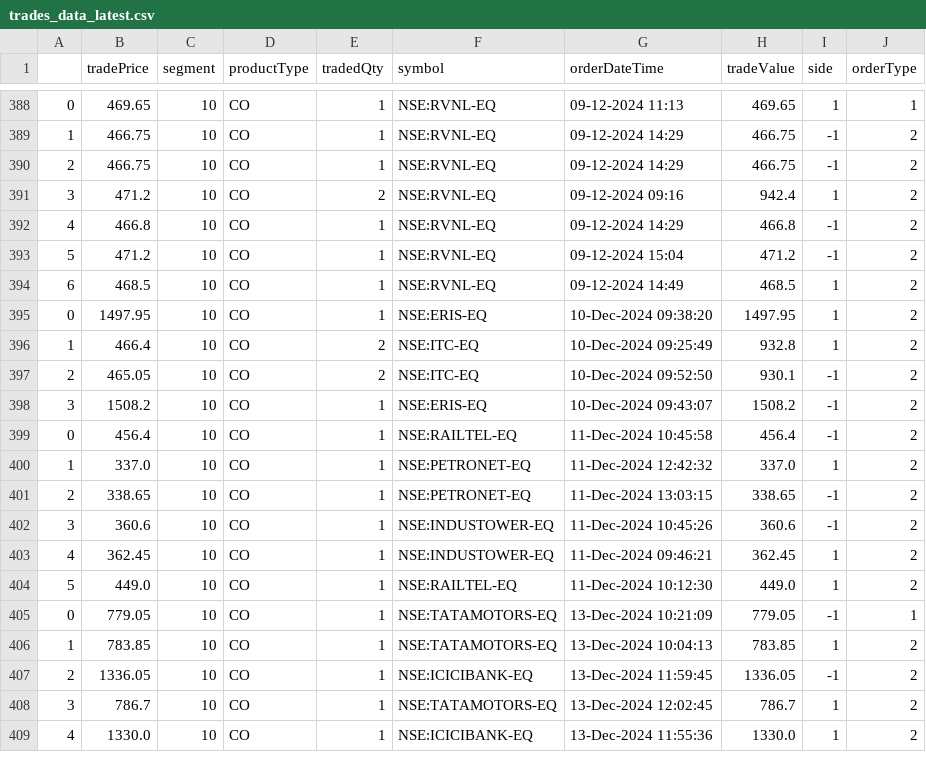
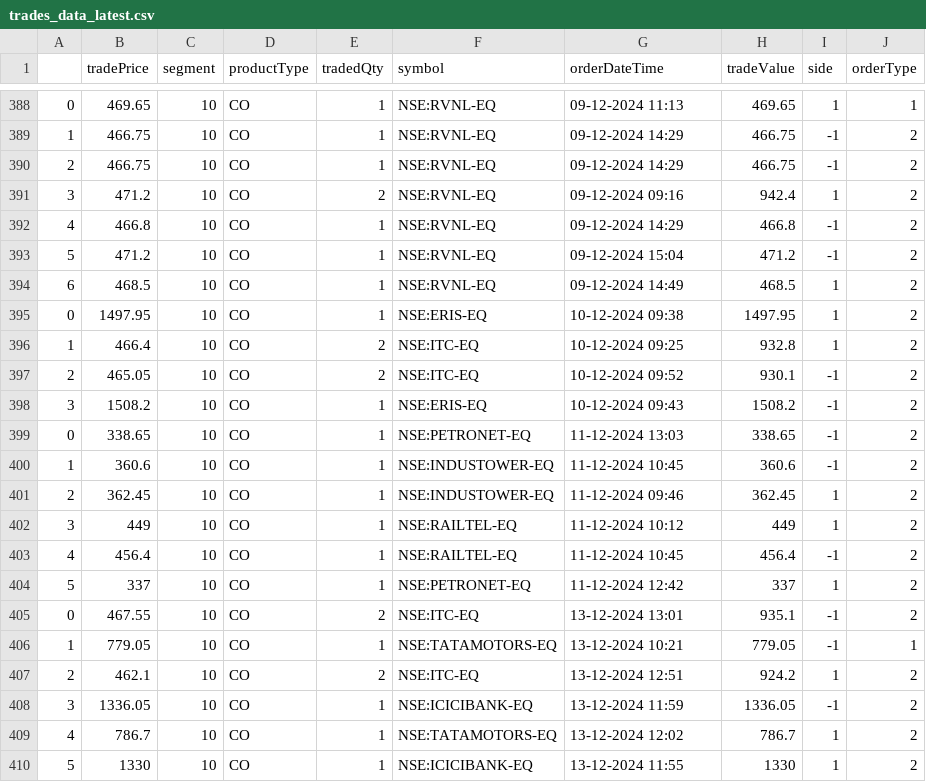
Before and after one commit to naveenkonam1985/trademetriks, a CSV file: data/trades_data_latest.csv, drawn as a sheet; only a part is shown, gaps mark what is left out; the diff covers the shown part only.

Commit message:
Added revised file

```diff
--- a/data/trades_data_latest.csv
+++ b/data/trades_data_latest.csv
@@ -394,16 +394,17 @@
 6,468.5,10,CO,1,NSE:RVNL-EQ,09-12-2024 14:49,468.5,1,2
-0,1497.95,10,CO,1,NSE:ERIS-EQ,10-Dec-2024 09:38:20,1497.95,1,2
-1,466.4,10,CO,2,NSE:ITC-EQ,10-Dec-2024 09:25:49,932.8,1,2
-2,465.05,10,CO,2,NSE:ITC-EQ,10-Dec-2024 09:52:50,930.1,-1,2
-3,1508.2,10,CO,1,NSE:ERIS-EQ,10-Dec-2024 09:43:07,1508.2,-1,2
-0,456.4,10,CO,1,NSE:RAILTEL-EQ,11-Dec-2024 10:45:58,456.4,-1,2
-1,337.0,10,CO,1,NSE:PETRONET-EQ,11-Dec-2024 12:42:32,337.0,1,2
-2,338.65,10,CO,1,NSE:PETRONET-EQ,11-Dec-2024 13:03:15,338.65,-1,2
-3,360.6,10,CO,1,NSE:INDUSTOWER-EQ,11-Dec-2024 10:45:26,360.6,-1,2
-4,362.45,10,CO,1,NSE:INDUSTOWER-EQ,11-Dec-2024 09:46:21,362.45,1,2
-5,449.0,10,CO,1,NSE:RAILTEL-EQ,11-Dec-2024 10:12:30,449.0,1,2
-0,779.05,10,CO,1,NSE:TATAMOTORS-EQ,13-Dec-2024 10:21:09,779.05,-1,1
-1,783.85,10,CO,1,NSE:TATAMOTORS-EQ,13-Dec-2024 10:04:13,783.85,1,2
-2,1336.05,10,CO,1,NSE:ICICIBANK-EQ,13-Dec-2024 11:59:45,1336.05,-1,2
-3,786.7,10,CO,1,NSE:TATAMOTORS-EQ,13-Dec-2024 12:02:45,786.7,1,2
-4,1330.0,10,CO,1,NSE:ICICIBANK-EQ,13-Dec-2024 11:55:36,1330.0,1,2
+0,1497.95,10,CO,1,NSE:ERIS-EQ,10-12-2024 09:38,1497.95,1,2
+1,466.4,10,CO,2,NSE:ITC-EQ,10-12-2024 09:25,932.8,1,2
+2,465.05,10,CO,2,NSE:ITC-EQ,10-12-2024 09:52,930.1,-1,2
+3,1508.2,10,CO,1,NSE:ERIS-EQ,10-12-2024 09:43,1508.2,-1,2
+0,338.65,10,CO,1,NSE:PETRONET-EQ,11-12-2024 13:03,338.65,-1,2
+1,360.6,10,CO,1,NSE:INDUSTOWER-EQ,11-12-2024 10:45,360.6,-1,2
+2,362.45,10,CO,1,NSE:INDUSTOWER-EQ,11-12-2024 09:46,362.45,1,2
+3,449,10,CO,1,NSE:RAILTEL-EQ,11-12-2024 10:12,449,1,2
+4,456.4,10,CO,1,NSE:RAILTEL-EQ,11-12-2024 10:45,456.4,-1,2
+5,337,10,CO,1,NSE:PETRONET-EQ,11-12-2024 12:42,337,1,2
+0,467.55,10,CO,2,NSE:ITC-EQ,13-12-2024 13:01,935.1,-1,2
+1,779.05,10,CO,1,NSE:TATAMOTORS-EQ,13-12-2024 10:21,779.05,-1,1
+2,462.1,10,CO,2,NSE:ITC-EQ,13-12-2024 12:51,924.2,1,2
+3,1336.05,10,CO,1,NSE:ICICIBANK-EQ,13-12-2024 11:59,1336.05,-1,2
+4,786.7,10,CO,1,NSE:TATAMOTORS-EQ,13-12-2024 12:02,786.7,1,2
+5,1330,10,CO,1,NSE:ICICIBANK-EQ,13-12-2024 11:55,1330,1,2
```
Also changed, not shown: 3 added rows, 4 removed rows and 8 edited cells elsewhere in this file.
